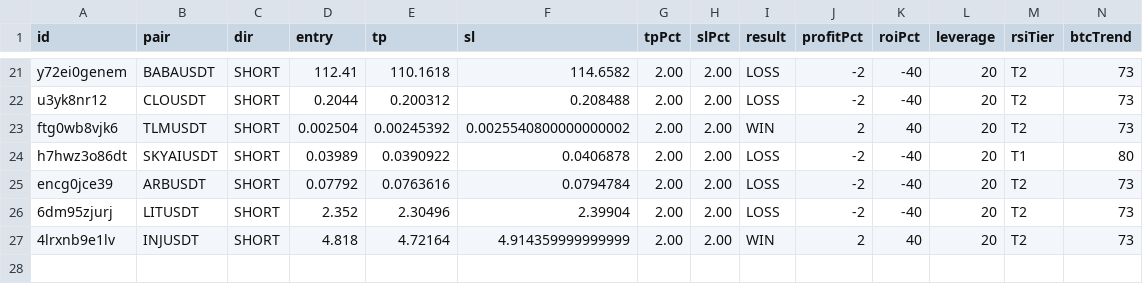
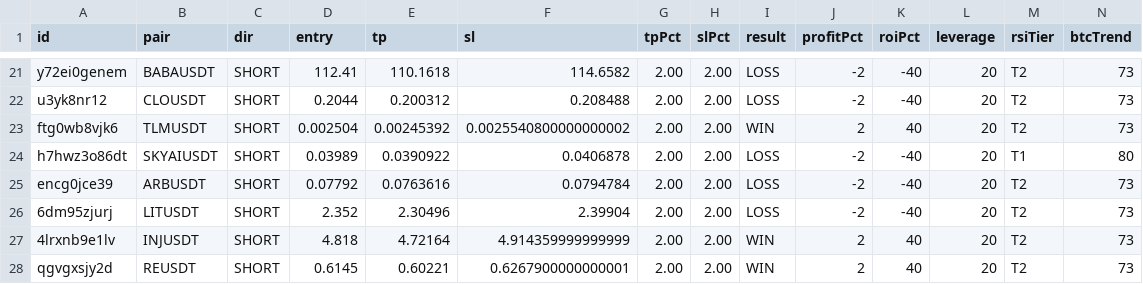
Before and after one commit to kangscalpingv3/kangscalping, a CSV file: trades.csv, drawn as a sheet; only a part is shown, gaps mark what is left out; rows hold the shown columns only; the diff names each change by its address in the sheet, - before the commit and + after, or states it on an @@ line.

Commit message:
📝 Auto-record trade: REUSDT hit WIN (via Web Dashboard)

```diff
--- a/trades.csv
+++ b/trades.csv
+row 28: qgvgxsjy2d | REUSDT | SHORT | 0.6145 | 0.60221 | 0.6267900000000001 | 2.00 | 2.00 | WIN | 2 | 40 | 20 | T2 | 73
```
